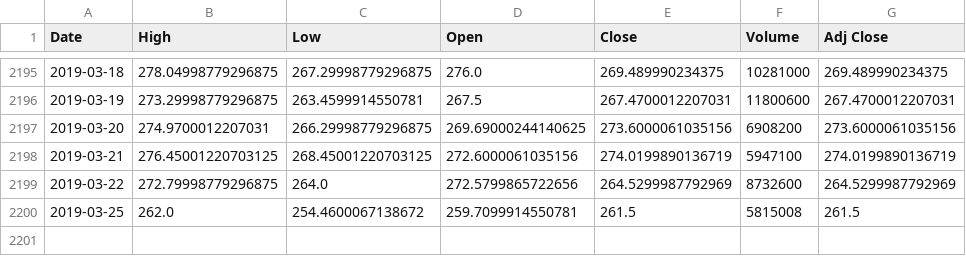
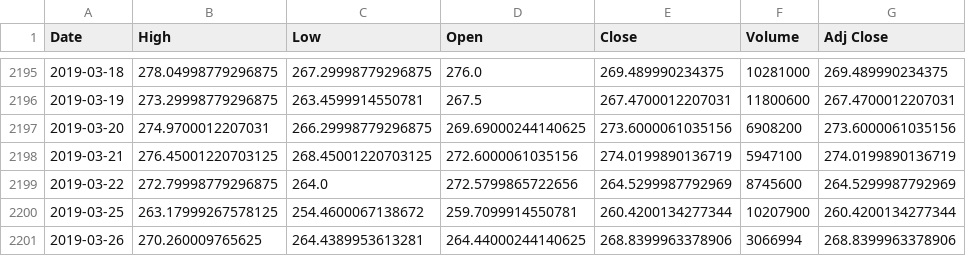
Before and after one commit to NumEconCopenhagen/projects-2019-mcb, a CSV file: Stock.csv, drawn as a sheet; only a part is shown, gaps mark what is left out.

```diff
--- a/Stock.csv
+++ b/Stock.csv
@@ -2198,3 +2198,4 @@ Date,High,Low,Open,Close,Volume,Adj Close
 2019-03-21,276.45001220703125,268.45001220703125,272.6000061035156,274.0199890136719,5947100,274.0199890136719
-2019-03-22,272.79998779296875,264.0,272.5799865722656,264.5299987792969,8732600,264.5299987792969
-2019-03-25,262.0,254.4600067138672,259.7099914550781,261.5,5815008,261.5
+2019-03-22,272.79998779296875,264.0,272.5799865722656,264.5299987792969,8745600,264.5299987792969
+2019-03-25,263.17999267578125,254.4600067138672,259.7099914550781,260.4200134277344,10207900,260.4200134277344
+2019-03-26,270.260009765625,264.4389953613281,264.44000244140625,268.8399963378906,3066994,268.8399963378906
```
Also changed, not shown: 2 other files.
